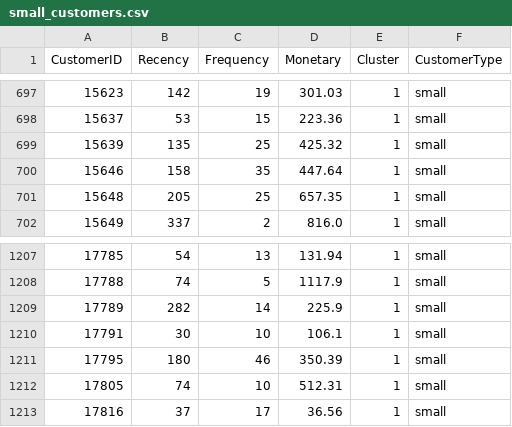
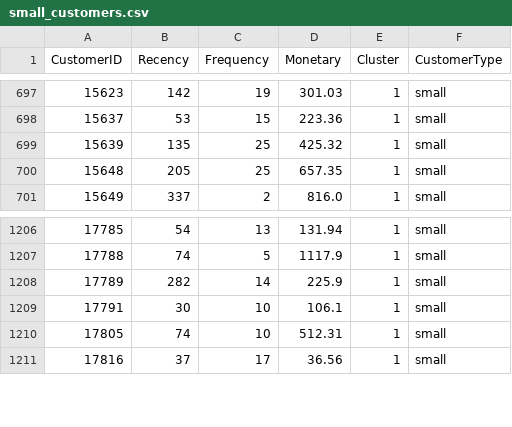
Before and after one commit to robinyms78/AISG, a CSV file: AI4I_Foundations_in_AI/UCLU-3_Unsupervised_Learning/eda_outputs/small_customers.csv, drawn as a sheet; only a part is shown, gaps mark what is left out; the diff names each change by its address in the sheet, - before the commit and + after, or states it on an @@ line.

```diff
--- a/AI4I_Foundations_in_AI/UCLU-3_Unsupervised_Learning/eda_outputs/small_customers.csv
+++ b/AI4I_Foundations_in_AI/UCLU-3_Unsupervised_Learning/eda_outputs/small_customers.csv
-row 700: 15646 | 158 | 35 | 447.64 | 1 | small
-row 1211: 17795 | 180 | 46 | 350.39 | 1 | small
```
Also changed, not shown: AI4I_Foundations_in_AI/UCLU-3_Unsupervised_Learning/eda_outputs/large_customers.csv, 6 other files.
